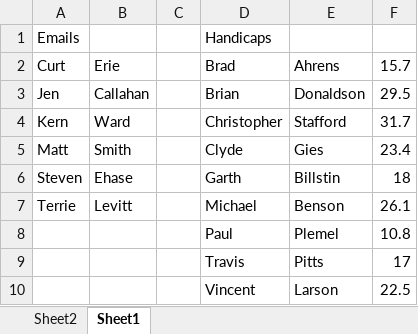
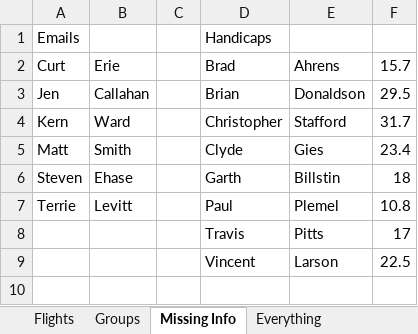
Before and after one commit to monster-golf/monster-golf, an Excel workbook: monster-golf-docs/monster2014/Monster2014.xlsx, sheet Missing Info, drawn as a sheet; values as stored, in another font and other column widths than the file's, no borders; the diff names each change by its address in the sheet, - before the commit and + after, or states it on an @@ line.

```diff
--- a/monster-golf-docs/monster2014/Monster2014.xlsx (sheet Missing Info)
+++ b/monster-golf-docs/monster2014/Monster2014.xlsx (sheet Missing Info)
-sheet tab: Sheet2
+sheet tab: Everything
-sheet tab: Sheet1
+sheet tab: Missing Info
+sheet tab: Flights
+sheet tab: Groups
@@ sheet tab order changed: Flights | Groups | Missing Info | Everything @@
-D7: Michael
+D7: Paul
-E7: Benson
+E7: Plemel
-F7: 26.1
+F7: 10.8
-row 8:  |  |  | Paul | Plemel | 10.8
```
Also changed, not shown: sheet Everything, 4 other files.
